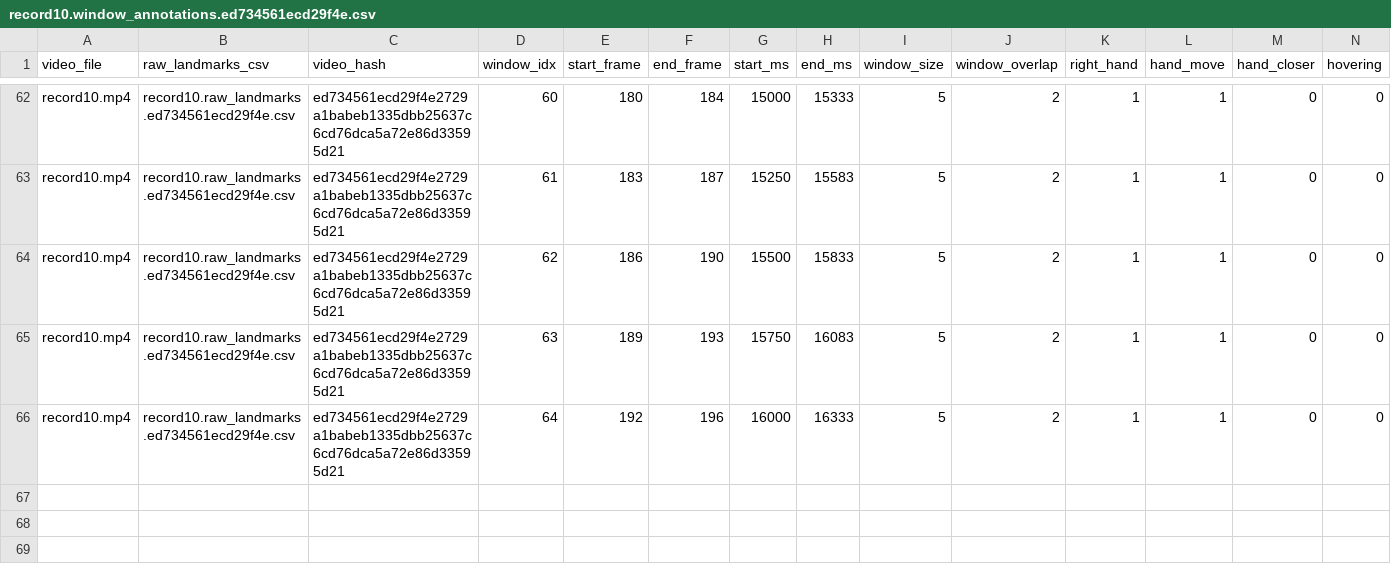
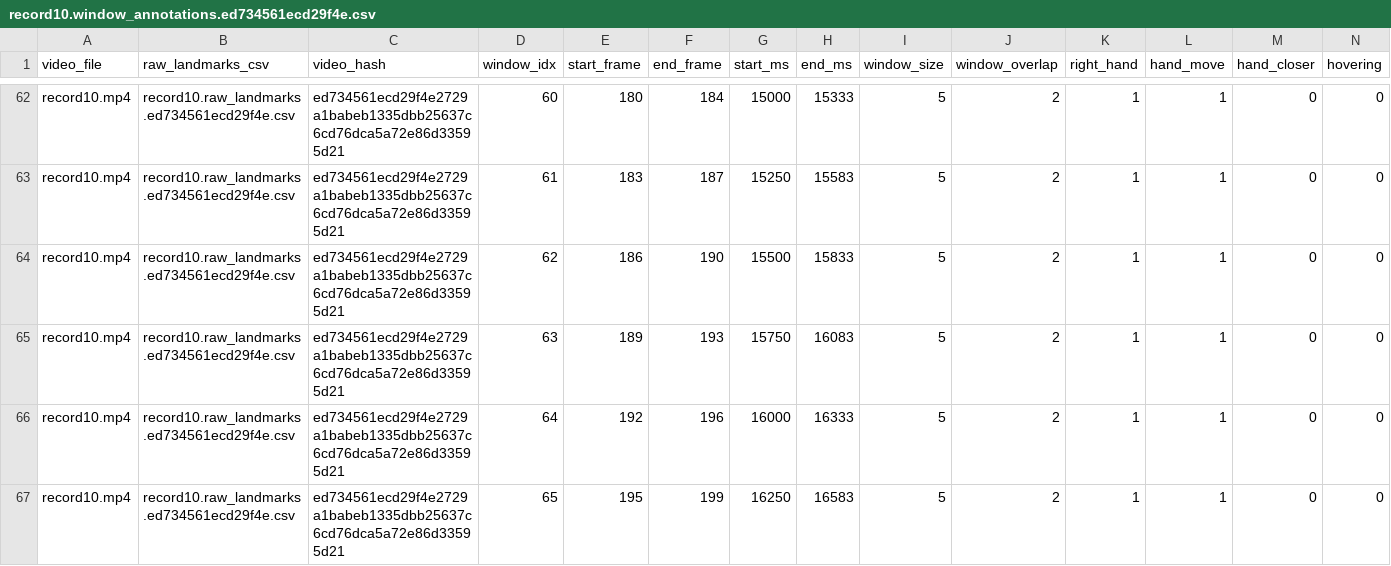
Before and after one commit to LahiruDilhara/research, a CSV file: mediapipeDetector/videos/record10.window_annotations.ed734561ecd29f4e.csv, drawn as a sheet; only a part is shown, gaps mark what is left out; rows hold the shown columns only; the diff names each change by its address in the sheet, - before the commit and + after, or states it on an @@ line.

```diff
--- a/mediapipeDetector/videos/record10.window_annotations.ed734561ecd29f4e.csv
+++ b/mediapipeDetector/videos/record10.window_annotations.ed734561ecd29f4e.csv
+row 67: record10.mp4 | record10.raw_landmarks.ed734561ecd29f4e.csv | ed734561ecd29f4e2729a1babeb1335dbb25637c6cd76dca5a72e86d33595d21 | 65 | 195 | 199 | 16250 | 16583 | 5 | 2 | 1 | 1 | 0 | 0
```
Also changed, not shown: mediapipeDetector/videos/record1.window_annotations.eebdd5d4a85b3336.csv, mediapipeDetector/videos/record2_2.window_annotations.24261c74e79d8afc.csv, 6 other files.
